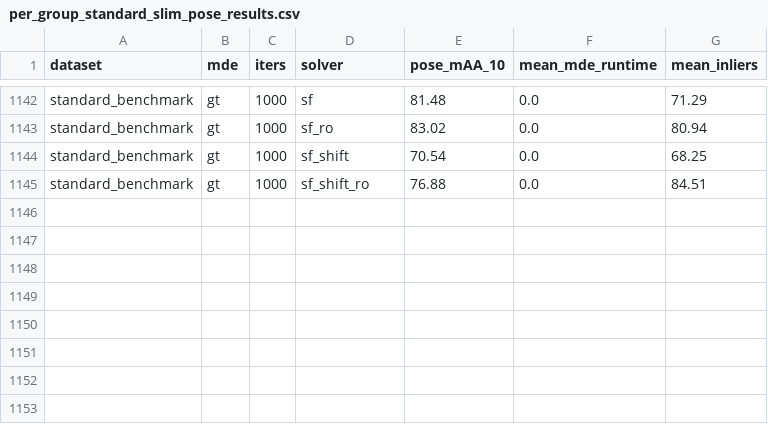
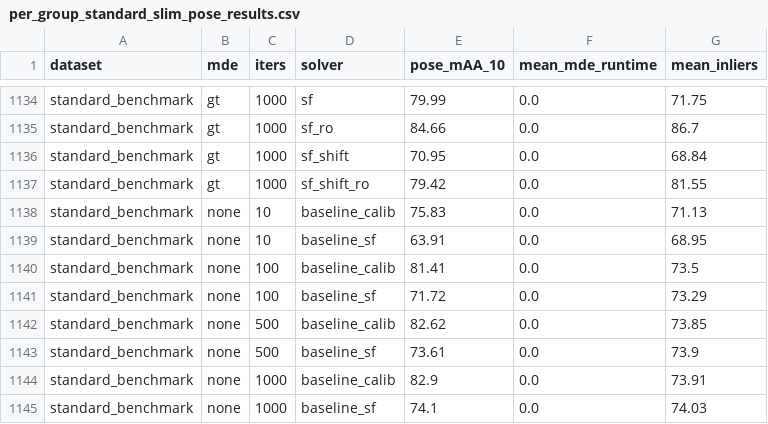
Before and after one commit to kocurvik/depth2pose, a CSV file: csv_results/per_group_standard_slim_pose_results.csv, drawn as a sheet; only a part is shown, gaps mark what is left out; addresses are those after the commit; the diff covers the shown part only; the diff names each change by its address in the sheet, - before the commit and + after, or states it on an @@ line.

```diff
--- a/csv_results/per_group_standard_slim_pose_results.csv
+++ b/csv_results/per_group_standard_slim_pose_results.csv
-E1134 (pose_mAA_10): 81.48
+E1134 (pose_mAA_10): 79.99
-G1134 (mean_inliers): 71.29
+G1134 (mean_inliers): 71.75
-E1135 (pose_mAA_10): 83.02
+E1135 (pose_mAA_10): 84.66
-G1135 (mean_inliers): 80.94
+G1135 (mean_inliers): 86.7
-E1136 (pose_mAA_10): 70.54
+E1136 (pose_mAA_10): 70.95
-G1136 (mean_inliers): 68.25
+G1136 (mean_inliers): 68.84
-E1137 (pose_mAA_10): 76.88
+E1137 (pose_mAA_10): 79.42
-G1137 (mean_inliers): 84.51
+G1137 (mean_inliers): 81.55
+row 1138: standard_benchmark | none | 10 | baseline_calib | 75.83 | 0.0 | 71.13
+row 1139: standard_benchmark | none | 10 | baseline_sf | 63.91 | 0.0 | 68.95
+row 1140: standard_benchmark | none | 100 | baseline_calib | 81.41 | 0.0 | 73.5
+row 1141: standard_benchmark | none | 100 | baseline_sf | 71.72 | 0.0 | 73.29
+row 1142: standard_benchmark | none | 500 | baseline_calib | 82.62 | 0.0 | 73.85
+row 1143: standard_benchmark | none | 500 | baseline_sf | 73.61 | 0.0 | 73.9
+row 1144: standard_benchmark | none | 1000 | baseline_calib | 82.9 | 0.0 | 73.91
+row 1145: standard_benchmark | none | 1000 | baseline_sf | 74.1 | 0.0 | 74.03
```
Also changed, not shown: 8 removed rows and 56 edited cells elsewhere in this file, csv_results/per_group_d2p_slim_pose_results.csv, 1 other file.
